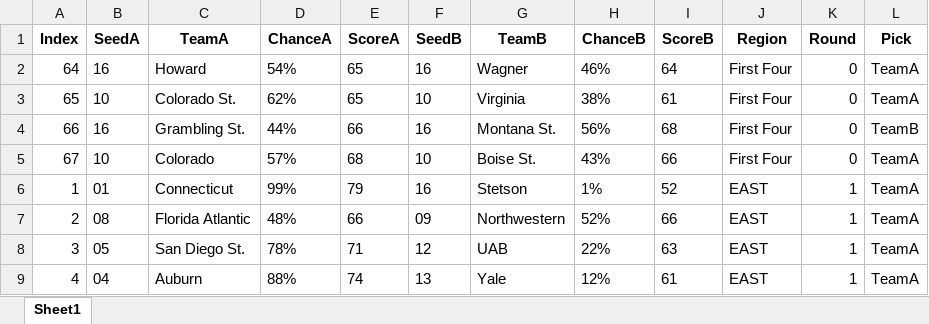
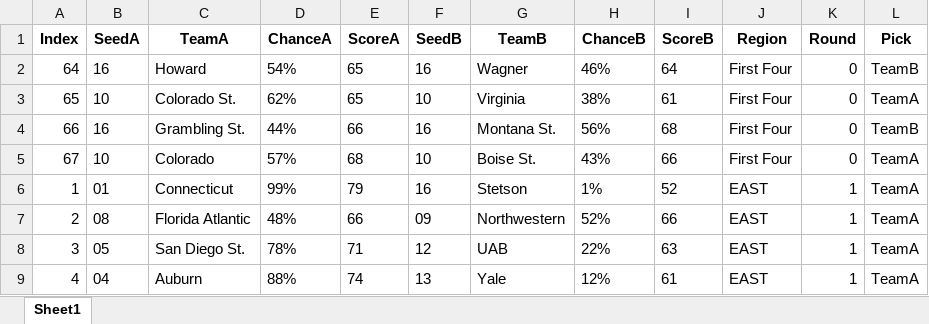
Before and after one commit to meprogrammerguy/pyMadness, an Excel workbook: predict.xlsx, sheet Sheet1, drawn as a sheet; only a part is shown; values as stored, in another font and other column widths than the file's, no borders; the diff names each change by its address in the sheet, - before the commit and + after, or states it on an @@ line.

```diff
--- a/predict.xlsx (sheet Sheet1)
+++ b/predict.xlsx (sheet Sheet1)
-L2 (Pick): TeamA
+L2 (Pick): TeamB
```
Also changed, not shown: archive/2024/results.xlsx, stats.xlsx, 3 other files.
